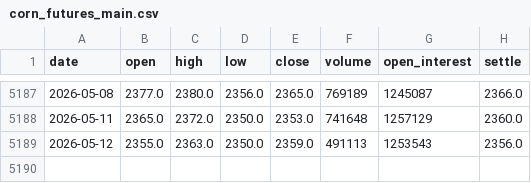
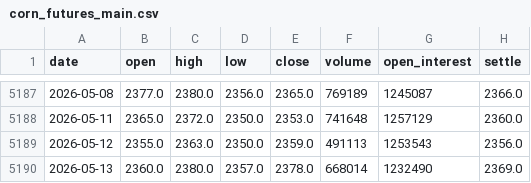
Before and after one commit to Leo3997/weekly-report, a CSV file: corn_ml/corn_futures_main.csv, drawn as a sheet; only a part is shown, gaps mark what is left out.

```diff
--- a/corn_ml/corn_futures_main.csv
+++ b/corn_ml/corn_futures_main.csv
@@ -5189 +5189,2 @@
 2026-05-12,2355.0,2363.0,2350.0,2359.0,491113,1253543,2356.0
+2026-05-13,2360.0,2380.0,2357.0,2378.0,668014,1232490,2369.0
```
Also changed, not shown: corn_ml/corn_cbot.csv, corn_ml/corn_spot_basis.csv, 9 other files.
